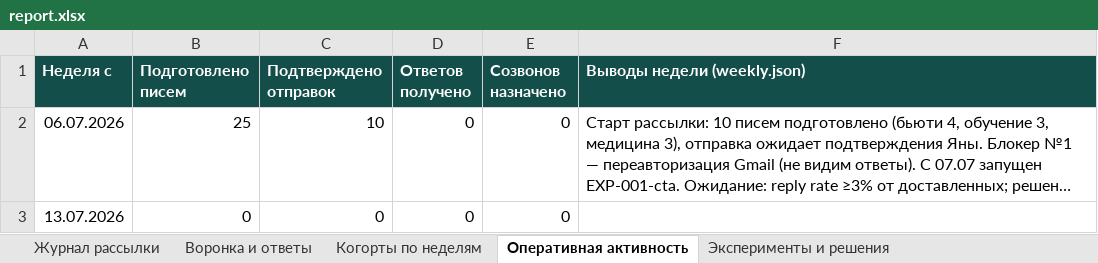
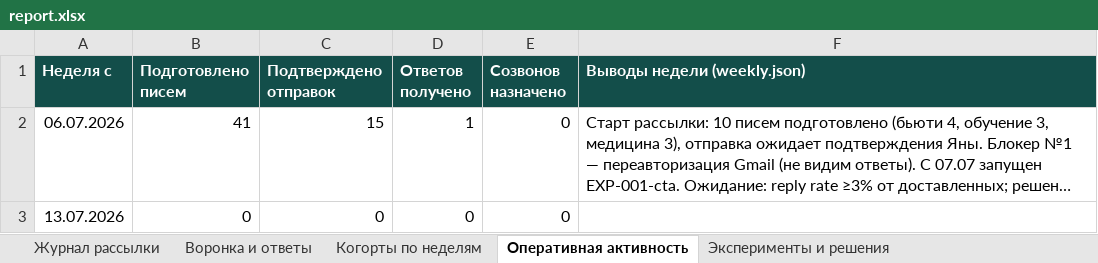
Before and after one commit to CaptPluton/testing-repositity, an Excel workbook: sales-agent/report/report.xlsx, sheet Оперативная активность, drawn as a sheet; long unchanged cells end in …; values as stored, in another font and other column widths than the file's, no borders; the diff names each change by its address in the sheet, - before the commit and + after, or states it on an @@ line.

```diff
--- a/sales-agent/report/report.xlsx (sheet Оперативная активность)
+++ b/sales-agent/report/report.xlsx (sheet Оперативная активность)
-B2 (Подготовлено писем): 25
+B2 (Подготовлено писем): 41
-C2 (Подтверждено отправок): 10
+C2 (Подтверждено отправок): 15
-D2 (Ответов получено): 0
+D2 (Ответов получено): 1
```
Also changed, not shown: sheet Журнал рассылки, sheet Воронка и ответы, sheet Когорты по неделям, 6 other files.
